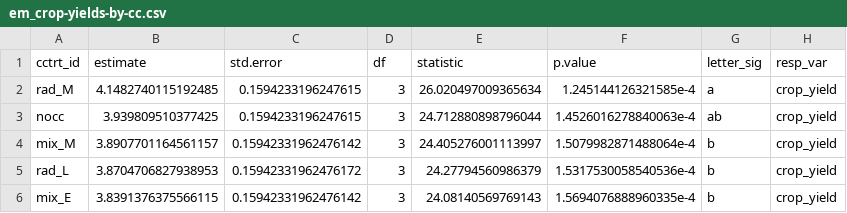
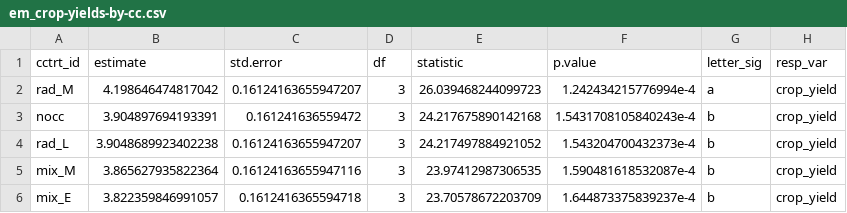
Before and after one commit to vanichols/ghproj_CENTS, a CSV file: data/em_crop-yields-by-cc.csv, drawn as a sheet.

```diff
--- a/data/em_crop-yields-by-cc.csv
+++ b/data/em_crop-yields-by-cc.csv
@@ -1,6 +1,6 @@
 cctrt_id,estimate,std.error,df,statistic,p.value,letter_sig,resp_var
-rad_M,4.1482740115192485,0.1594233196247615,3,26.020497009365634,1.245144126321585e-4,a,crop_yield
-nocc,3.939809510377425,0.1594233196247615,3,24.712880898796044,1.4526016278840063e-4,ab,crop_yield
-mix_M,3.8907701164561157,0.15942331962476142,3,24.405276001113997,1.5079982871488064e-4,b,crop_yield
-rad_L,3.8704706827938953,0.15942331962476172,3,24.27794560986379,1.5317530058540536e-4,b,crop_yield
-mix_E,3.8391376375566115,0.15942331962476142,3,24.08140569769143,1.5694076888960335e-4,b,crop_yield
+rad_M,4.198646474817042,0.16124163655947207,3,26.039468244099723,1.242434215776994e-4,a,crop_yield
+nocc,3.904897694193391,0.161241636559472,3,24.217675890142168,1.5431708105840243e-4,b,crop_yield
+rad_L,3.9048689923402238,0.16124163655947207,3,24.217497884921052,1.543204700432373e-4,b,crop_yield
+mix_M,3.865627935822364,0.16124163655947116,3,23.97412987306535,1.590481618532087e-4,b,crop_yield
+mix_E,3.822359846991057,0.1612416365594718,3,23.70578672203709,1.644873375839237e-4,b,crop_yield
```
Also changed, not shown: data/stats_yields.csv, 1 other file.
